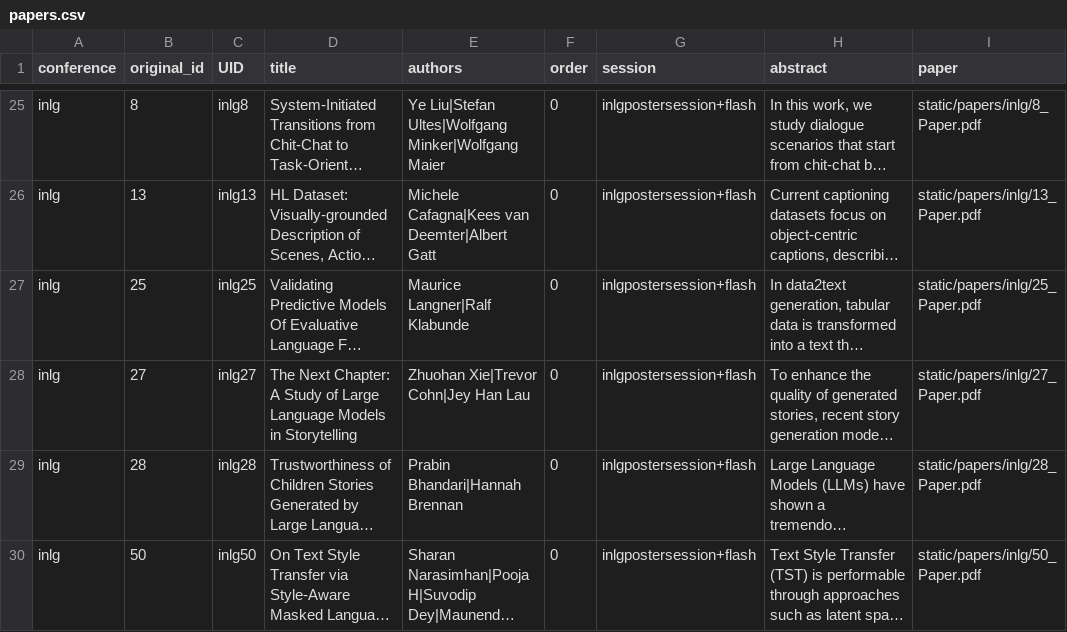
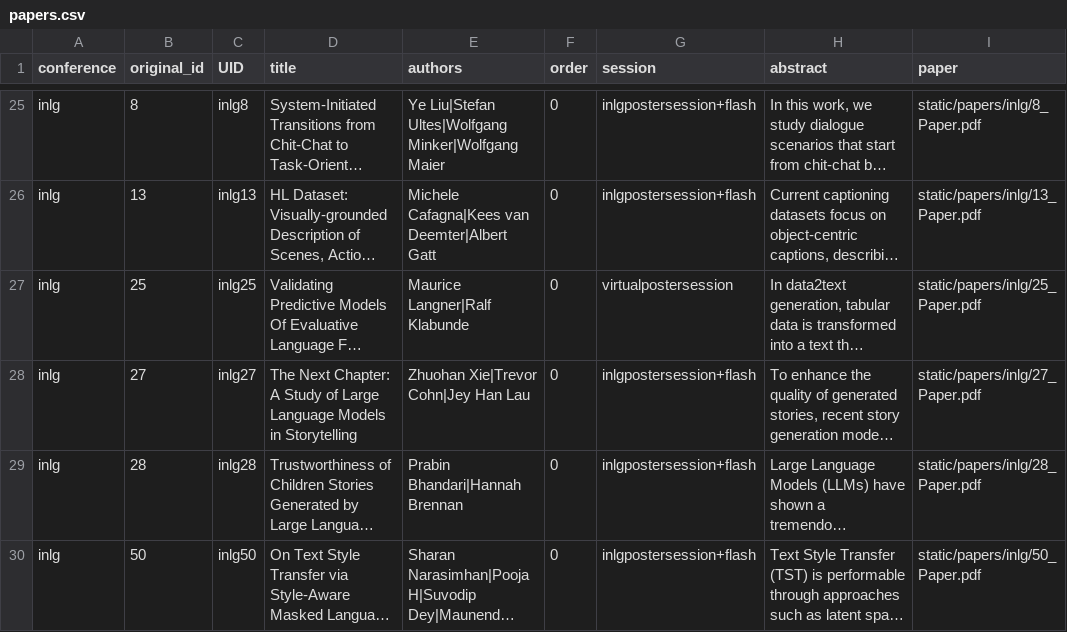
Before and after one commit to sigdialinlg2023/sigdialinlg2023.github.io, a CSV file: sitedata/papers.csv, drawn as a sheet; only a part is shown, gaps mark what is left out; long unchanged cells end in …; the diff names each change by its address in the sheet, - before the commit and + after, or states it on an @@ line.

Commit message:
move inlg25 to virtaulpostersession

```diff
--- a/sitedata/papers.csv
+++ b/sitedata/papers.csv
-G27 (session): inlgpostersession+flash
+G27 (session): virtualpostersession
```
